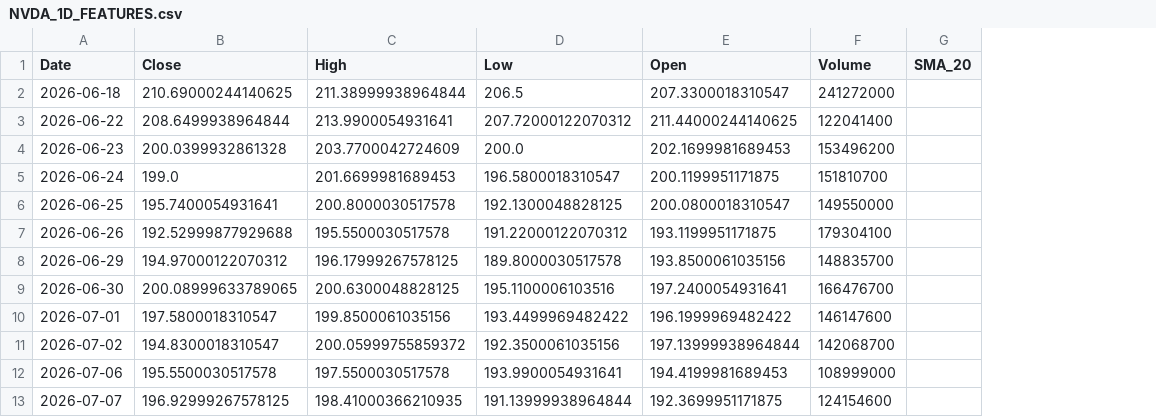
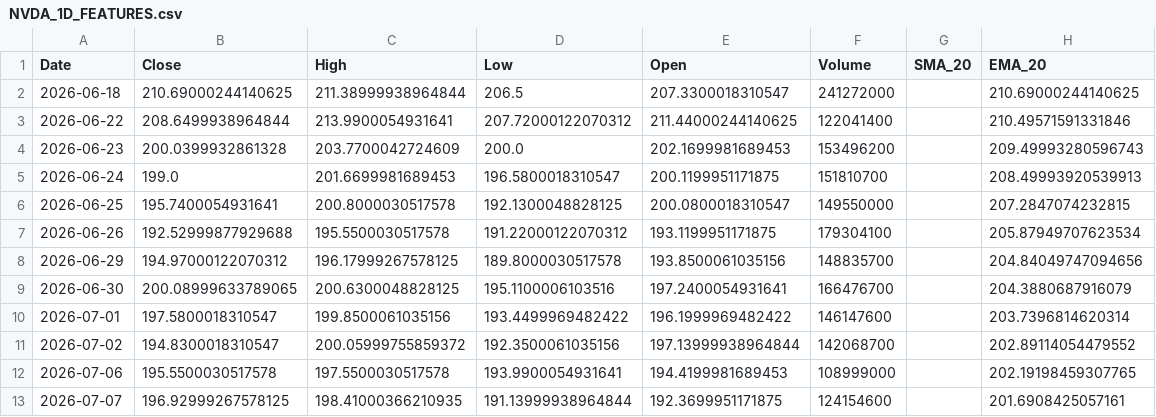
Before and after one commit to SENTINEL331/SENTINEL, a CSV file: data/features/NVDA_1D_FEATURES.csv, drawn as a sheet; only a part is shown; the diff names each change by its address in the sheet, - before the commit and + after, or states it on an @@ line.

```diff
--- a/data/features/NVDA_1D_FEATURES.csv
+++ b/data/features/NVDA_1D_FEATURES.csv
+column H (EMA_20), rows 2-13: 210.69000244140625 | 210.49571591331846 | 209.49993280596743 | 208.49993920539913 | 207.2847074232815 | 205.87949707623534 | 204.84049747094656 | 204.3880687916079 | 203.7396814620314 | 202.89114054479552 | 202.19198459307765 | 201.6908425057161
```
Also changed, not shown: data/features/AAPL_1D_FEATURES.csv, data/features/MSFT_1D_FEATURES.csv, 7 other files.
